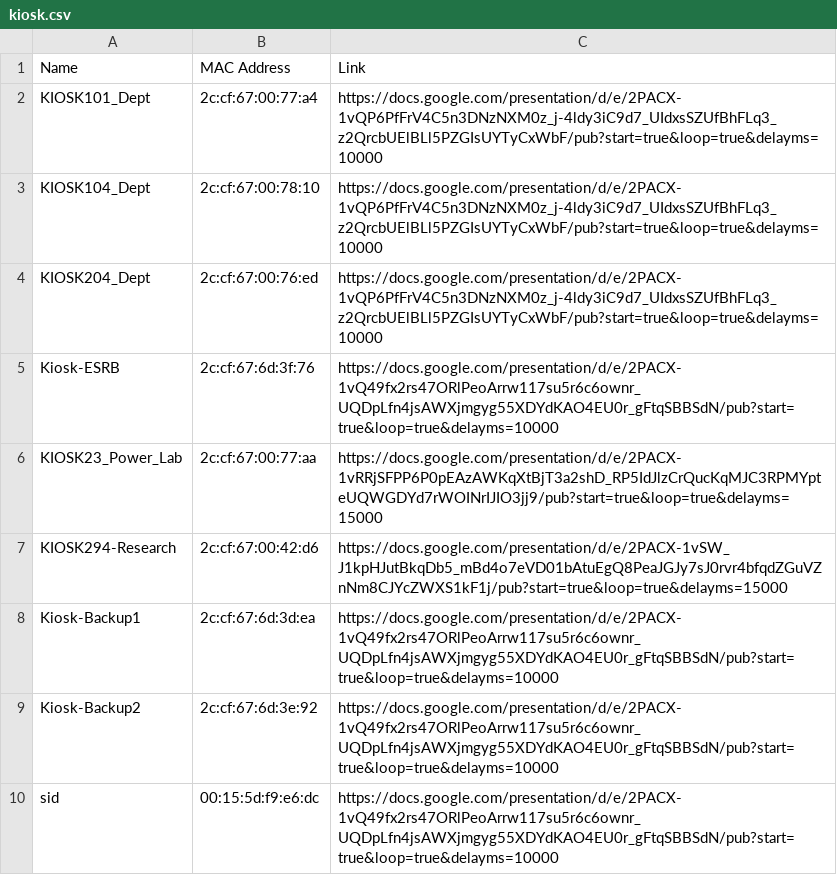
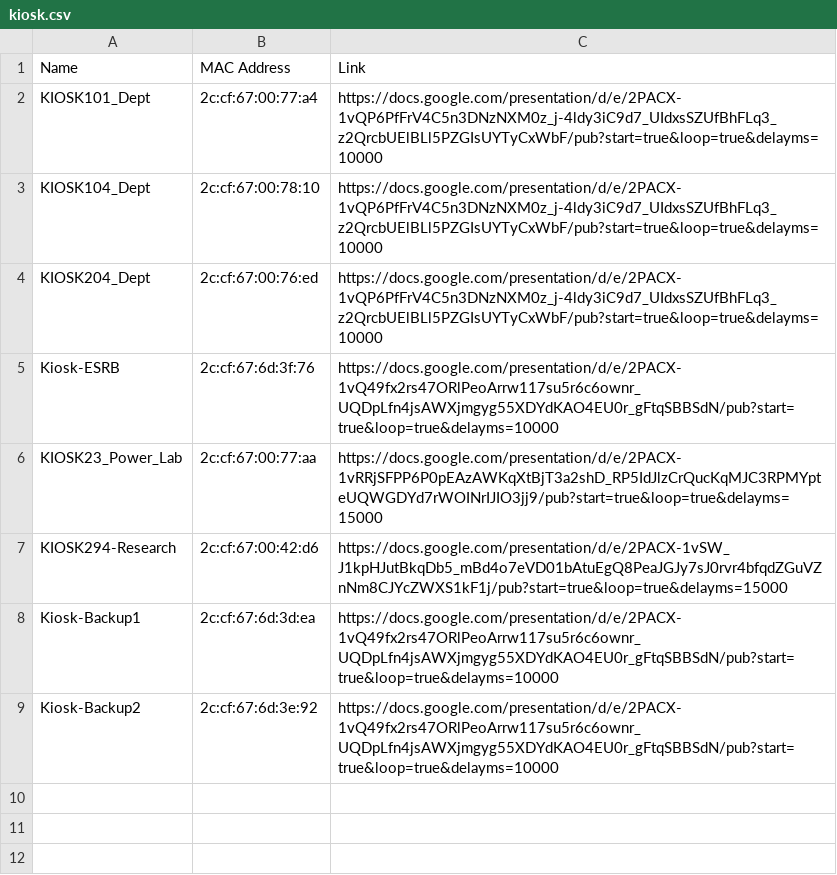
Before and after one commit to Yifeng-Zhu/kiosk, a CSV file: kiosk.csv, drawn as a sheet; the diff names each change by its address in the sheet, - before the commit and + after, or states it on an @@ line.

```diff
--- a/kiosk.csv
+++ b/kiosk.csv
-row 10: sid | 00:15:5d:f9:e6:dc | https://docs.google.com/presentation/d/e/2PACX-1vQ49fx2rs47ORlPeoArrw117su5r6c6ownr_UQDpLfn4jsAWXjmgyg55XDYdKAO4EU0r_gFtqSBBSdN/pub?start=true&loop=true&delayms=10000
```
Also changed, not shown: 1 other file.
